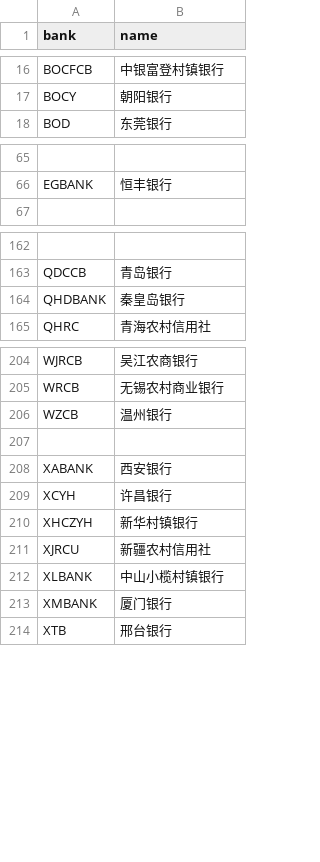
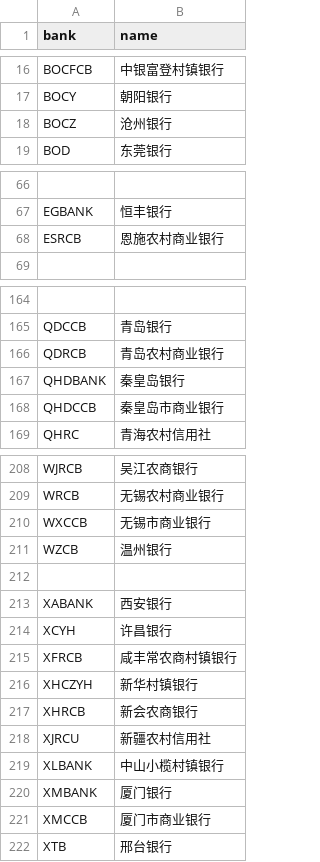
Before and after one commit to hexindai/bcbc, a CSV file: data/name.csv, drawn as a sheet; only a part is shown, gaps mark what is left out; the diff covers the shown part only; the diff names each change by its address in the sheet, - before the commit and + after, or states it on an @@ line.

```diff
--- a/data/name.csv
+++ b/data/name.csv
+row 18: BOCZ | 沧州银行
+row 68: ESRCB | 恩施农村商业银行
+row 166: QDRCB | 青岛农村商业银行
+row 168: QHDCCB | 秦皇岛市商业银行
+row 210: WXCCB | 无锡市商业银行
+row 215: XFRCB | 咸丰常农商村镇银行
+row 217: XHRCB | 新会农商银行
+row 221: XMCCB | 厦门市商业银行
```
Also changed, not shown: 1 added row elsewhere in this file, data/bin.csv, 8 other files.
